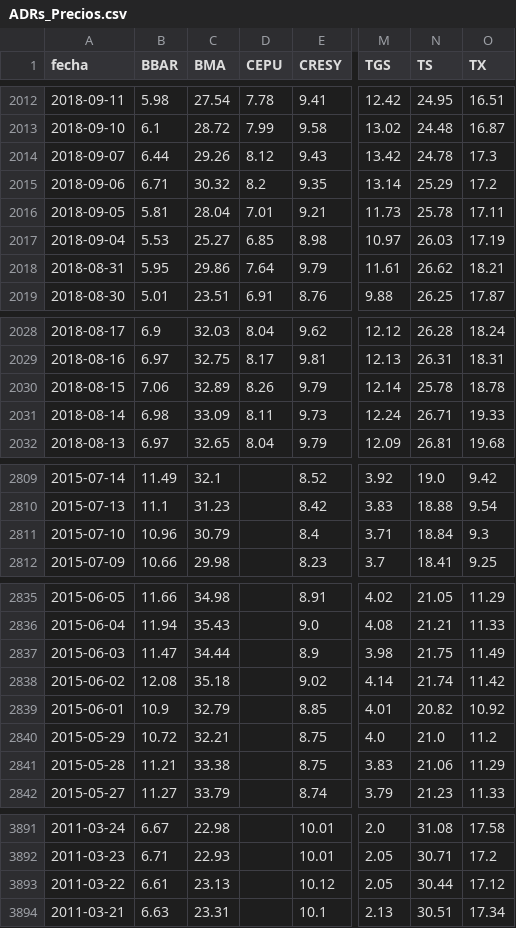
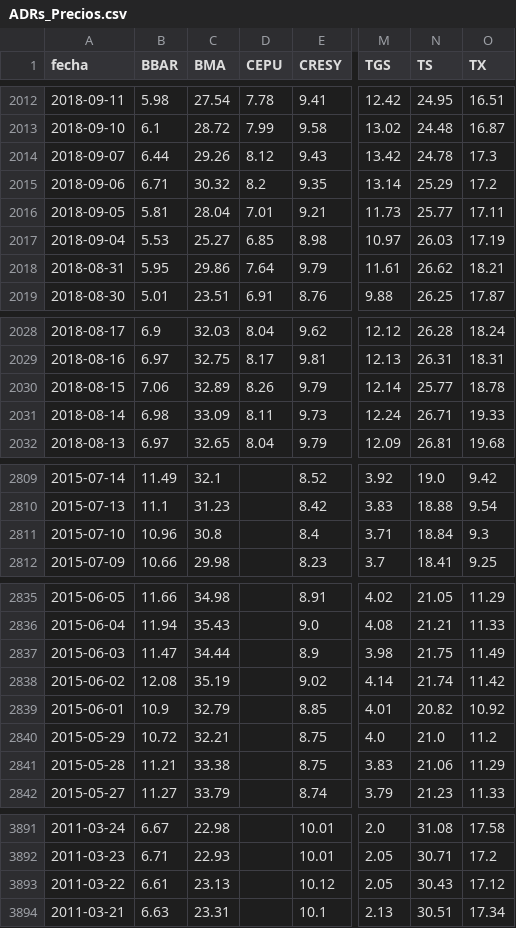
Before and after one commit to jesusrobles824/Automatizacion-descarga-bases-de-datos-Python, a CSV file: ADRs_Precios.csv, drawn as a sheet; only a part is shown, gaps mark what is left out; the diff covers the shown part only; the diff names each change by its address in the sheet, - before the commit and + after, or states it on an @@ line.

```diff
--- a/ADRs_Precios.csv
+++ b/ADRs_Precios.csv
-N2016 (TS): 25.78
+N2016 (TS): 25.77
-N2030 (TS): 25.78
+N2030 (TS): 25.77
-C2811 (BMA): 30.79
+C2811 (BMA): 30.8
-C2838 (BMA): 35.18
+C2838 (BMA): 35.19
-N3893 (TS): 30.44
+N3893 (TS): 30.43
```
Also changed, not shown: 1 edited cell elsewhere in this file, ADRs_variacion_porcentual_diaria.csv.
